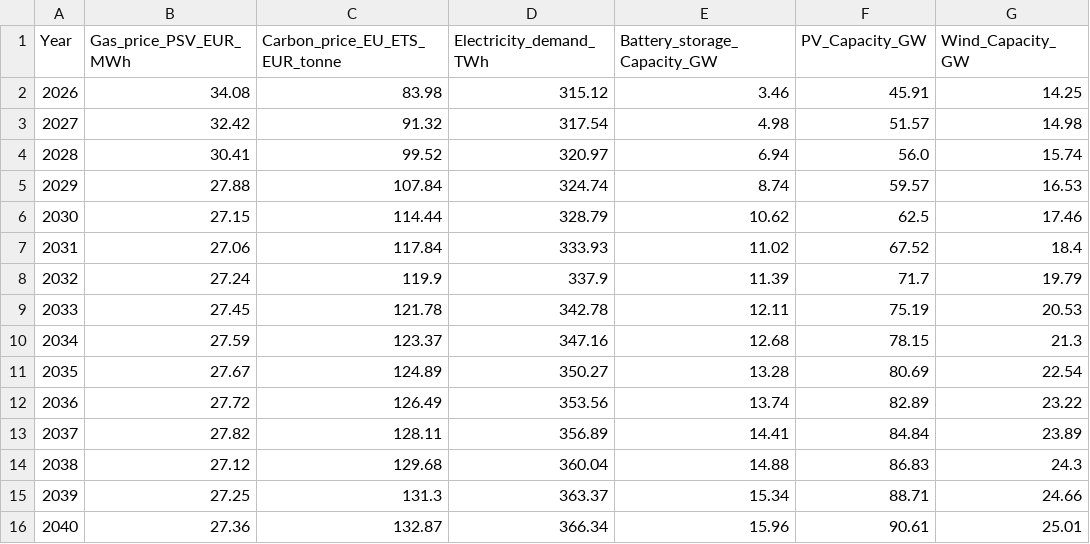
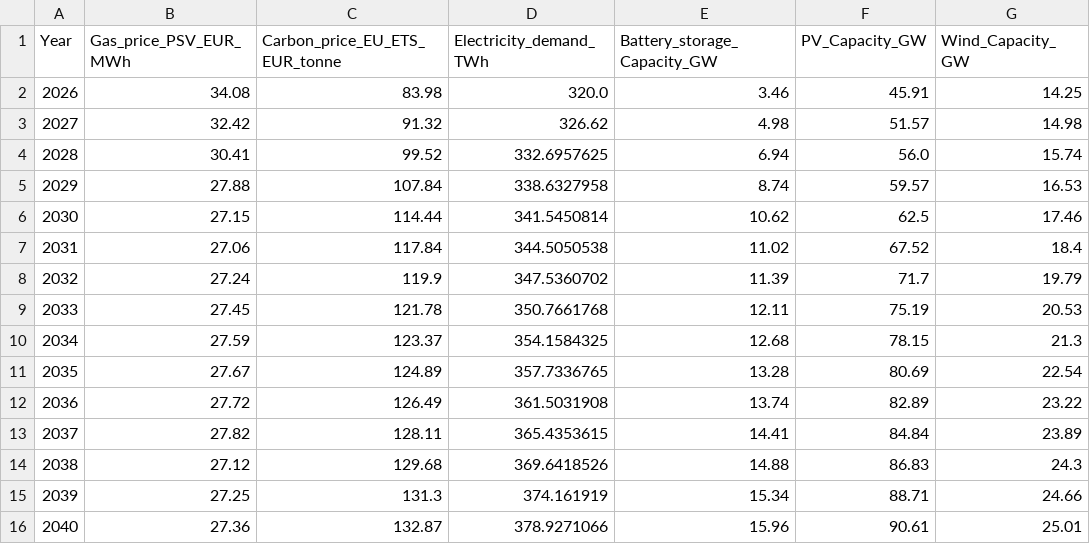
Before and after one commit to smoroniEnf/Long_Term_Scenarios, a CSV file: data_baseline_scenario_3.csv, drawn as a sheet; only a part is shown; the diff names each change by its address in the sheet, - before the commit and + after, or states it on an @@ line.

```diff
--- a/data_baseline_scenario_3.csv
+++ b/data_baseline_scenario_3.csv
-D2 (Electricity_demand_TWh): 315.12
+D2 (Electricity_demand_TWh): 320.0
-D3 (Electricity_demand_TWh): 317.54
+D3 (Electricity_demand_TWh): 326.62
-D4 (Electricity_demand_TWh): 320.97
+D4 (Electricity_demand_TWh): 332.6957625
-D5 (Electricity_demand_TWh): 324.74
+D5 (Electricity_demand_TWh): 338.6327958
-D6 (Electricity_demand_TWh): 328.79
+D6 (Electricity_demand_TWh): 341.5450814
-D7 (Electricity_demand_TWh): 333.93
+D7 (Electricity_demand_TWh): 344.5050538
-D8 (Electricity_demand_TWh): 337.9
+D8 (Electricity_demand_TWh): 347.5360702
-D9 (Electricity_demand_TWh): 342.78
+D9 (Electricity_demand_TWh): 350.7661768
-D10 (Electricity_demand_TWh): 347.16
+D10 (Electricity_demand_TWh): 354.1584325
-D11 (Electricity_demand_TWh): 350.27
+D11 (Electricity_demand_TWh): 357.7336765
-D12 (Electricity_demand_TWh): 353.56
+D12 (Electricity_demand_TWh): 361.5031908
-D13 (Electricity_demand_TWh): 356.89
+D13 (Electricity_demand_TWh): 365.4353615
-D14 (Electricity_demand_TWh): 360.04
+D14 (Electricity_demand_TWh): 369.6418526
-D15 (Electricity_demand_TWh): 363.37
+D15 (Electricity_demand_TWh): 374.161919
-D16 (Electricity_demand_TWh): 366.34
+D16 (Electricity_demand_TWh): 378.9271066
```
Also changed, not shown: processed_central_scenario_data_6.csv, 3 other files.
